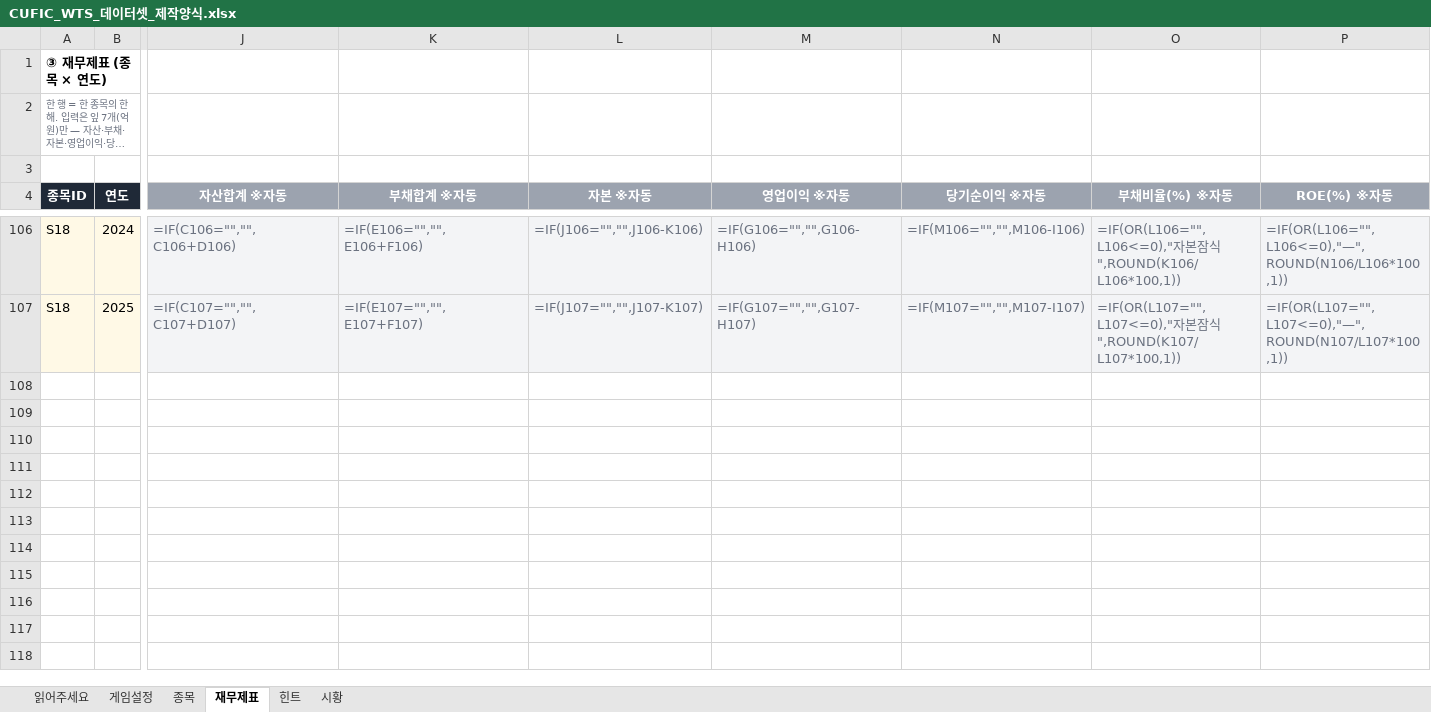
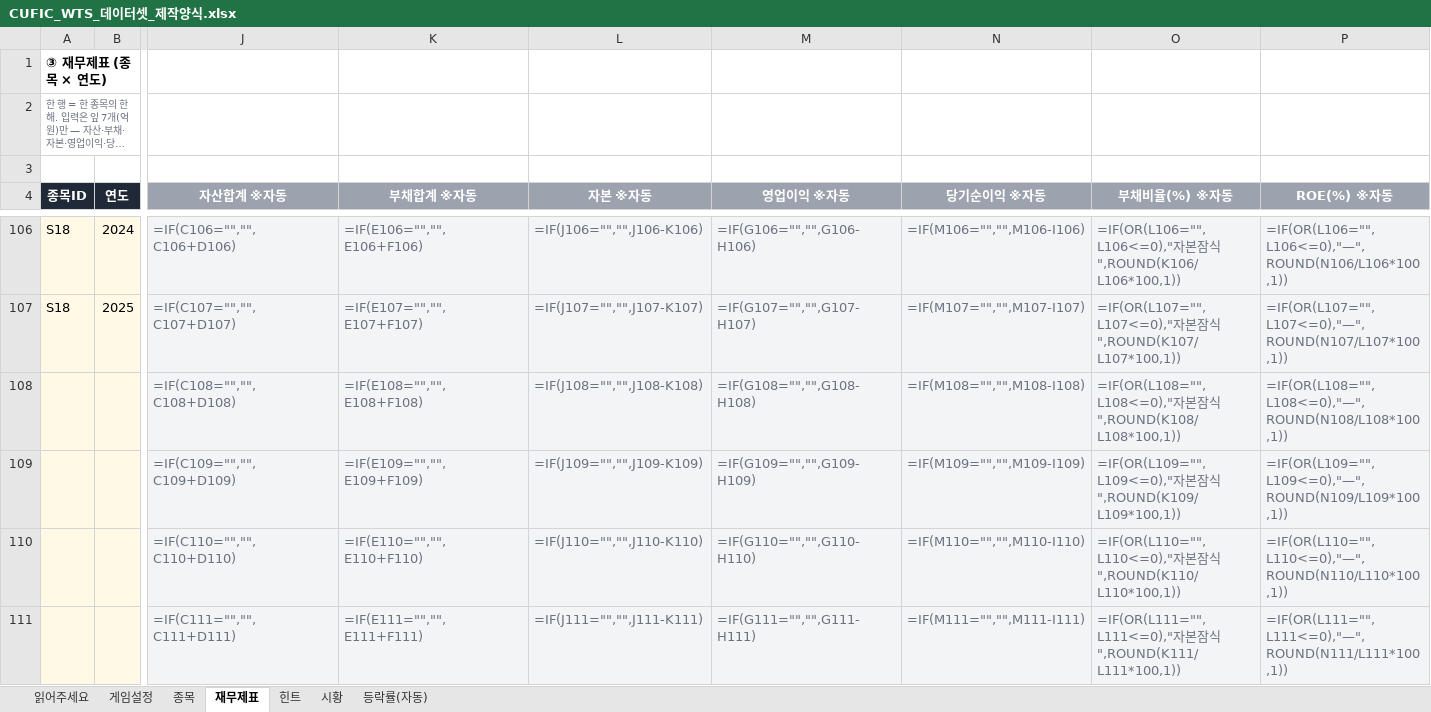
Before and after one commit to ms4317/cufic-wts, an Excel workbook: docs/CUFIC_WTS_데이터셋_제작양식.xlsx, sheet 재무제표, drawn as a sheet; only a part is shown, gaps mark what is left out; long unchanged cells end in …; values as stored, in another font and other column widths than the file's, no borders; formulas without a stored value are shown as written; rows hold the shown columns only; the diff covers the shown part only; the diff names each change by its address in the sheet, - before the commit and + after, or states it on an @@ line.

```diff
--- a/docs/CUFIC_WTS_데이터셋_제작양식.xlsx (sheet 재무제표)
+++ b/docs/CUFIC_WTS_데이터셋_제작양식.xlsx (sheet 재무제표)
+sheet tab: 등락률(자동)
+row 108:  |  | =IF(C108="","",C108+D108) | =IF(E108="","",E108+F108) | =IF(J108="","",J108-K108) | =IF(G108="","",G108-H108) | =IF(M108="","",M108-I108) | =IF(OR(L108="",L108<=0),"자본잠식",ROUND(K108/L108*100,1)) | =IF(OR(L108="",L108<=0),"—",ROUND(N108/L108*100,1))
+row 109:  |  | =IF(C109="","",C109+D109) | =IF(E109="","",E109+F109) | =IF(J109="","",J109-K109) | =IF(G109="","",G109-H109) | =IF(M109="","",M109-I109) | =IF(OR(L109="",L109<=0),"자본잠식",ROUND(K109/L109*100,1)) | =IF(OR(L109="",L109<=0),"—",ROUND(N109/L109*100,1))
+row 110:  |  | =IF(C110="","",C110+D110) | =IF(E110="","",E110+F110) | =IF(J110="","",J110-K110) | =IF(G110="","",G110-H110) | =IF(M110="","",M110-I110) | =IF(OR(L110="",L110<=0),"자본잠식",ROUND(K110/L110*100,1)) | =IF(OR(L110="",L110<=0),"—",ROUND(N110/L110*100,1))
+row 111:  |  | =IF(C111="","",C111+D111) | =IF(E111="","",E111+F111) | =IF(J111="","",J111-K111) | =IF(G111="","",G111-H111) | =IF(M111="","",M111-I111) | =IF(OR(L111="",L111<=0),"자본잠식",ROUND(K111/L111*100,1)) | =IF(OR(L111="",L111<=0),"—",ROUND(N111/L111*100,1))
```
Also changed, not shown: 89 added rows elsewhere in this sheet, 1 other file.
